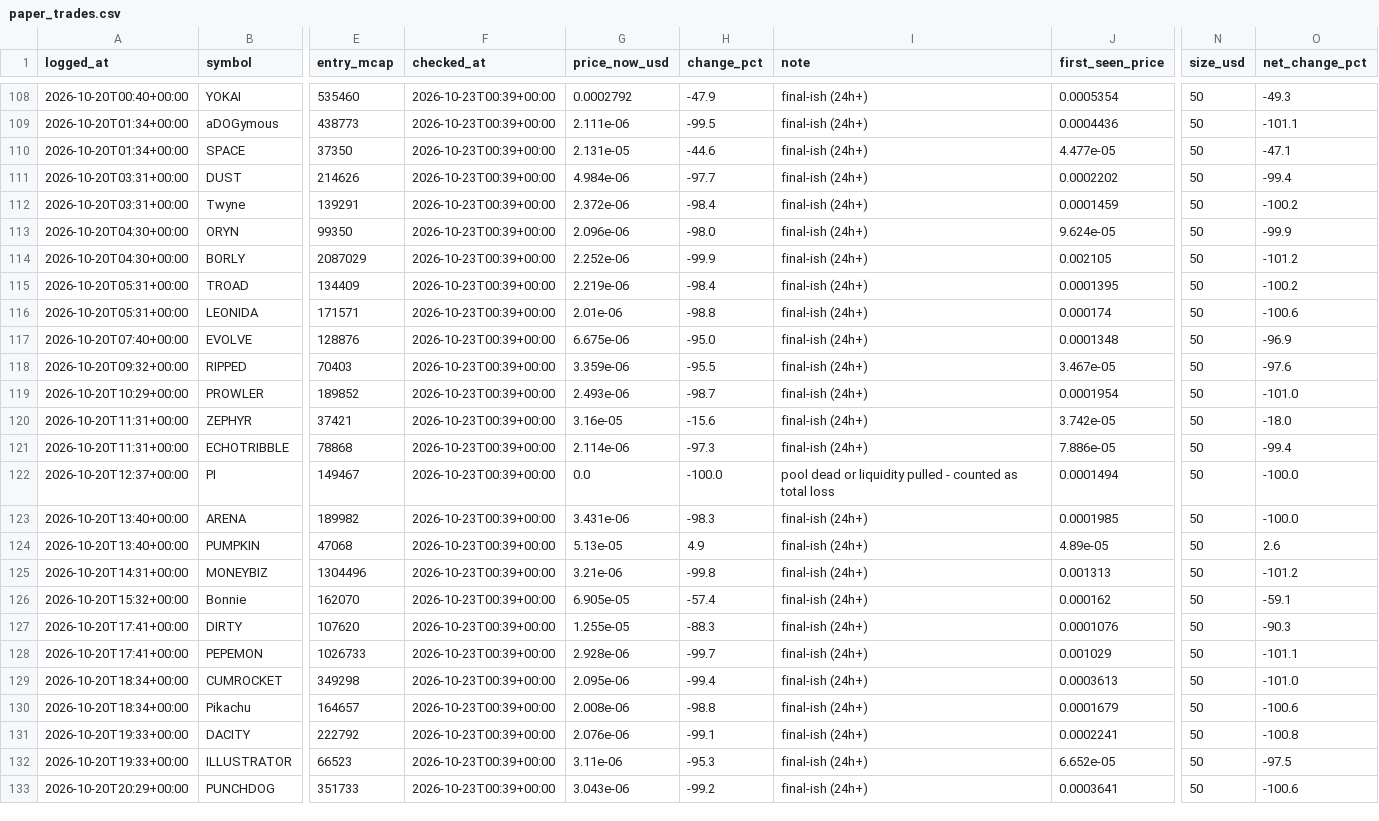
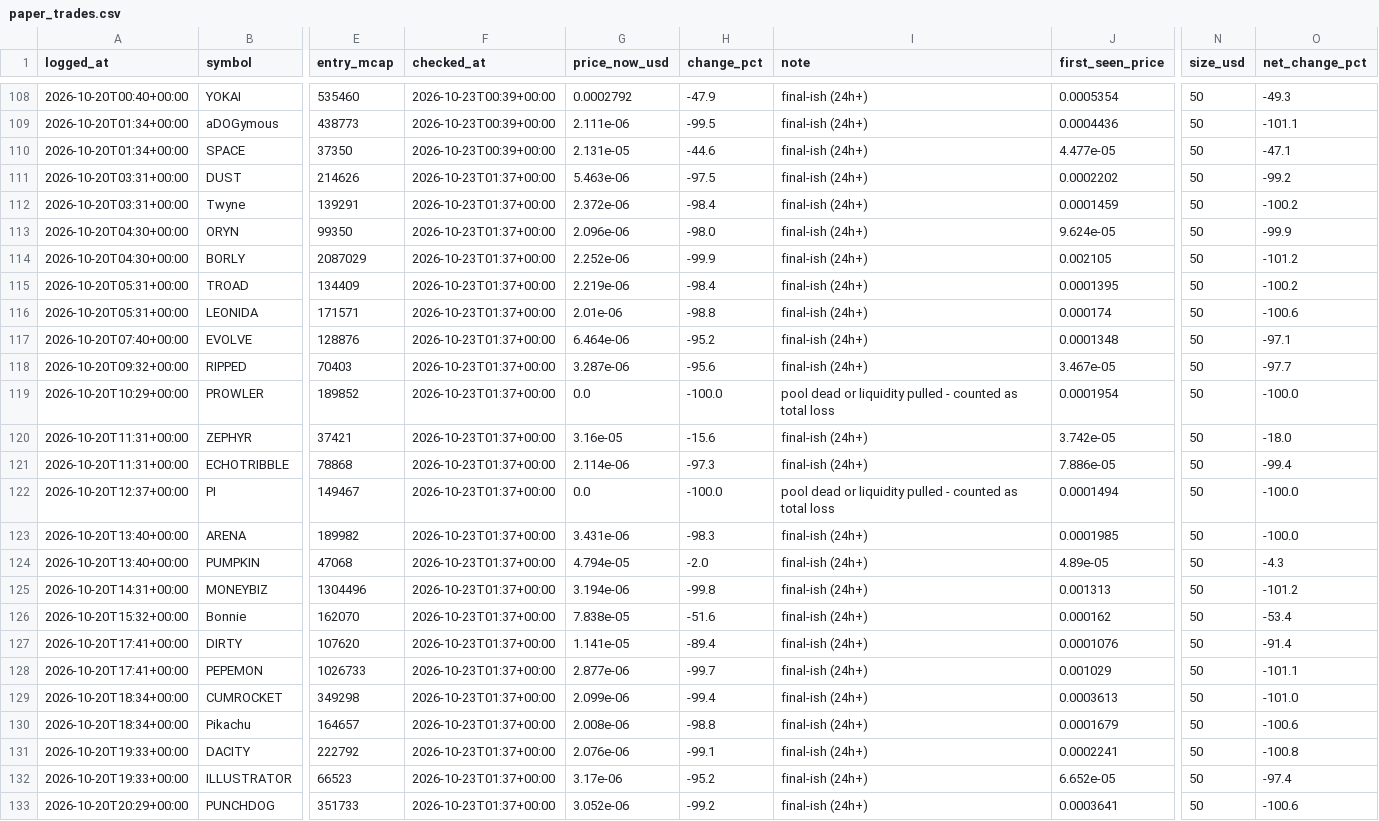
Before and after one commit to mayorzb/nexus-scanner, a CSV file: paper_trades.csv, drawn as a sheet; only a part is shown, gaps mark what is left out; the diff covers the shown part only; the diff names each change by its address in the sheet, - before the commit and + after, or states it on an @@ line.

```diff
--- a/paper_trades.csv
+++ b/paper_trades.csv
-F111:F133 (checked_at): 2026-10-23T00:39+00:00
+F111:F133 (checked_at): 2026-10-23T01:37+00:00
-G111 (price_now_usd): 4.984e-06
+G111 (price_now_usd): 5.463e-06
-H111 (change_pct): -97.7
+H111 (change_pct): -97.5
-O111 (net_change_pct): -99.4
+O111 (net_change_pct): -99.2
-G117 (price_now_usd): 6.675e-06
+G117 (price_now_usd): 6.464e-06
-H117 (change_pct): -95.0
+H117 (change_pct): -95.2
-O117 (net_change_pct): -96.9
+O117 (net_change_pct): -97.1
-G118 (price_now_usd): 3.359e-06
+G118 (price_now_usd): 3.287e-06
-H118 (change_pct): -95.5
+H118 (change_pct): -95.6
-O118 (net_change_pct): -97.6
+O118 (net_change_pct): -97.7
-G119 (price_now_usd): 2.493e-06
+G119 (price_now_usd): 0.0
-H119 (change_pct): -98.7
+H119 (change_pct): -100.0
-I119 (note): final-ish (24h+)
+I119 (note): pool dead or liquidity pulled - counted as total loss
-O119 (net_change_pct): -101.0
+O119 (net_change_pct): -100.0
-G124 (price_now_usd): 5.13e-05
+G124 (price_now_usd): 4.794e-05
-H124 (change_pct): 4.9
+H124 (change_pct): -2.0
-O124 (net_change_pct): 2.6
+O124 (net_change_pct): -4.3
-G125 (price_now_usd): 3.21e-06
+G125 (price_now_usd): 3.194e-06
-G126 (price_now_usd): 6.905e-05
+G126 (price_now_usd): 7.838e-05
-H126 (change_pct): -57.4
+H126 (change_pct): -51.6
-O126 (net_change_pct): -59.1
+O126 (net_change_pct): -53.4
-G127 (price_now_usd): 1.255e-05
+G127 (price_now_usd): 1.141e-05
-H127 (change_pct): -88.3
+H127 (change_pct): -89.4
-O127 (net_change_pct): -90.3
+O127 (net_change_pct): -91.4
-G128 (price_now_usd): 2.928e-06
+G128 (price_now_usd): 2.877e-06
-G129 (price_now_usd): 2.095e-06
+G129 (price_now_usd): 2.099e-06
-G132 (price_now_usd): 3.11e-06
+G132 (price_now_usd): 3.17e-06
-H132 (change_pct): -95.3
+H132 (change_pct): -95.2
-O132 (net_change_pct): -97.5
+O132 (net_change_pct): -97.4
-G133 (price_now_usd): 3.043e-06
+G133 (price_now_usd): 3.052e-06
```
Also changed, not shown: 126 edited cells elsewhere in this file, 6 other files.
